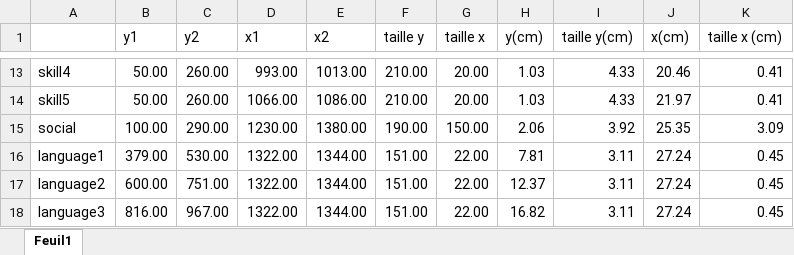
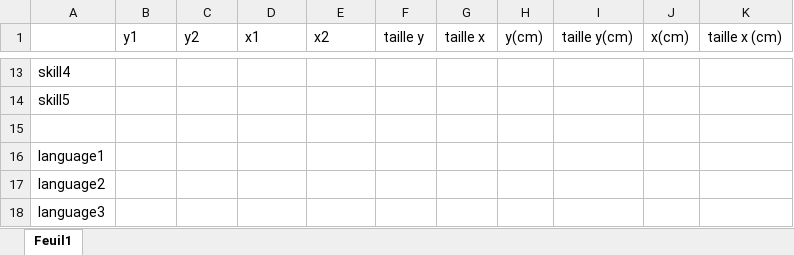
Before and after one commit to guydunigo/CloVis, an Excel workbook: CloVis/CV_Examples/cv5.xlsx, sheet Feuil1, drawn as a sheet; only a part is shown, gaps mark what is left out; values as stored, in another font and other column widths than the file's, no borders; the diff covers the shown part only; the diff names each change by its address in the sheet, - before the commit and + after, or states it on an @@ line.

Commit message:
excel cv2

```diff
--- a/CloVis/CV_Examples/cv5.xlsx (sheet Feuil1)
+++ b/CloVis/CV_Examples/cv5.xlsx (sheet Feuil1)
-B13:B14 (y1): 50.00
+B13:B14 (y1): (empty)
-C13:C14 (y2): 260.00
+C13:C14 (y2): (empty)
-D13 (x1): 993.00
+D13 (x1): (empty)
-E13 (x2): 1013.00
+E13 (x2): (empty)
-F13:F14 (taille y): 210.00
+F13:F14 (taille y): (empty)
-G13:G14 (taille x): 20.00
+G13:G14 (taille x): (empty)
-H13:H14 (y(cm)): 1.03
+H13:H14 (y(cm)): (empty)
-I13:I14 (taille y(cm)): 4.33
+I13:I14 (taille y(cm)): (empty)
-J13 (x(cm)): 20.46
+J13 (x(cm)): (empty)
-K13:K14 (taille x (cm)): 0.41
+K13:K14 (taille x (cm)): (empty)
-D14 (x1): 1066.00
+D14 (x1): (empty)
-E14 (x2): 1086.00
+E14 (x2): (empty)
-J14 (x(cm)): 21.97
+J14 (x(cm)): (empty)
-row 15: social | 100.00 | 290.00 | 1230.00 | 1380.00 | 190.00 | 150.00 | 2.06 | 3.92 | 25.35 | 3.09
+row 15: (empty)
-B16 (y1): 379.00
+B16 (y1): (empty)
-C16 (y2): 530.00
+C16 (y2): (empty)
-D16:D18 (x1): 1322.00
+D16:D18 (x1): (empty)
-E16:E18 (x2): 1344.00
+E16:E18 (x2): (empty)
-F16:F18 (taille y): 151.00
+F16:F18 (taille y): (empty)
-G16:G18 (taille x): 22.00
+G16:G18 (taille x): (empty)
-H16 (y(cm)): 7.81
+H16 (y(cm)): (empty)
-I16:I18 (taille y(cm)): 3.11
+I16:I18 (taille y(cm)): (empty)
-J16:J18 (x(cm)): 27.24
+J16:J18 (x(cm)): (empty)
-K16:K18 (taille x (cm)): 0.45
+K16:K18 (taille x (cm)): (empty)
-B17 (y1): 600.00
+B17 (y1): (empty)
-C17 (y2): 751.00
+C17 (y2): (empty)
-H17 (y(cm)): 12.37
+H17 (y(cm)): (empty)
-B18 (y1): 816.00
+B18 (y1): (empty)
-C18 (y2): 967.00
+C18 (y2): (empty)
-H18 (y(cm)): 16.82
+H18 (y(cm)): (empty)
```
Also changed, not shown: 1 added row, 1 removed row, 100 edited cells and cell formats elsewhere in this sheet, 1 other file.
